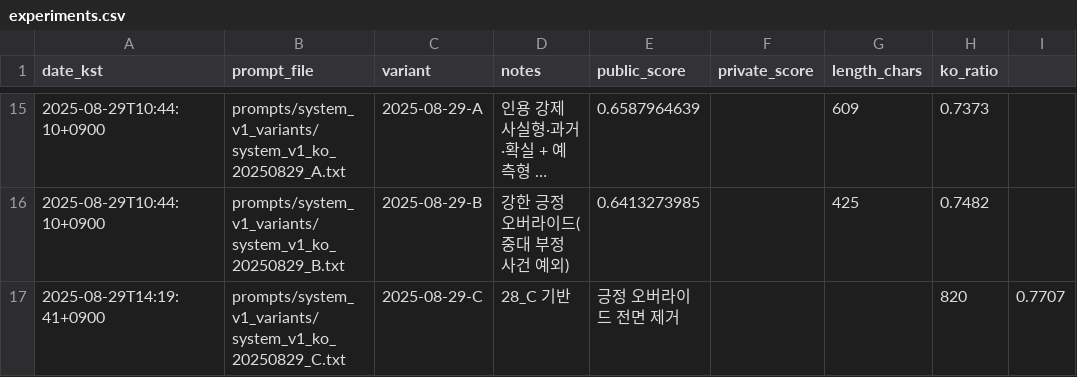
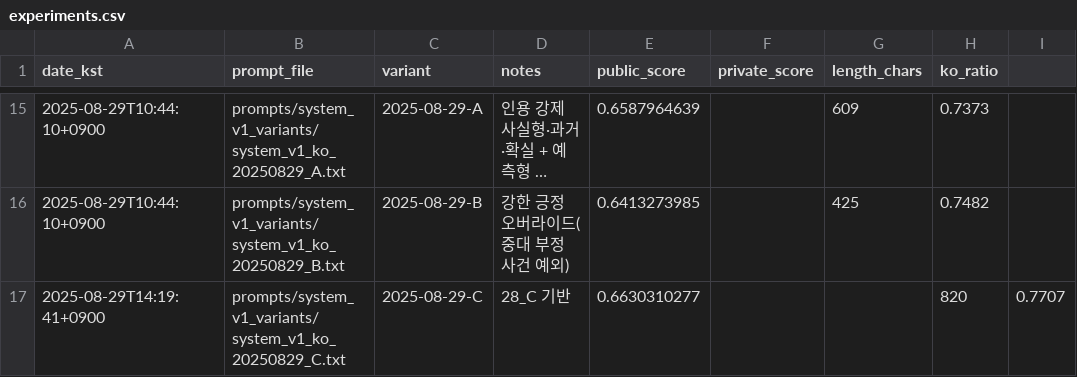
Before and after one commit to sinbumu/KT_Track2_PromptEngineeringOperations, a CSV file: experiments/experiments.csv, drawn as a sheet; only a part is shown, gaps mark what is left out; long unchanged cells end in ….

```diff
--- a/experiments/experiments.csv
+++ b/experiments/experiments.csv
@@ -16,2 +16,2 @@ date_kst,prompt_file,variant,notes,public_score,private_score,length_chars,ko_ra
 2025-08-29T10:44:10+0900,prompts/system_v1_variants/system_v1_ko_20250829_B.txt,2025-08-29-B,강한 긍정 오버라이드(중대 부정 사건 예외),0.6413273985,,425,0.7482
-2025-08-29T14:19:41+0900,prompts/system_v1_variants/system_v1_ko_20250829_C.txt,2025-08-29-C,28_C 기반, 긍정 오버라이드 전면 제거,,,820,0.7707
+2025-08-29T14:19:41+0900,prompts/system_v1_variants/system_v1_ko_20250829_C.txt,2025-08-29-C,28_C 기반,0.6630310277,,,820,0.7707
```
Also changed, not shown: 1 other file.
